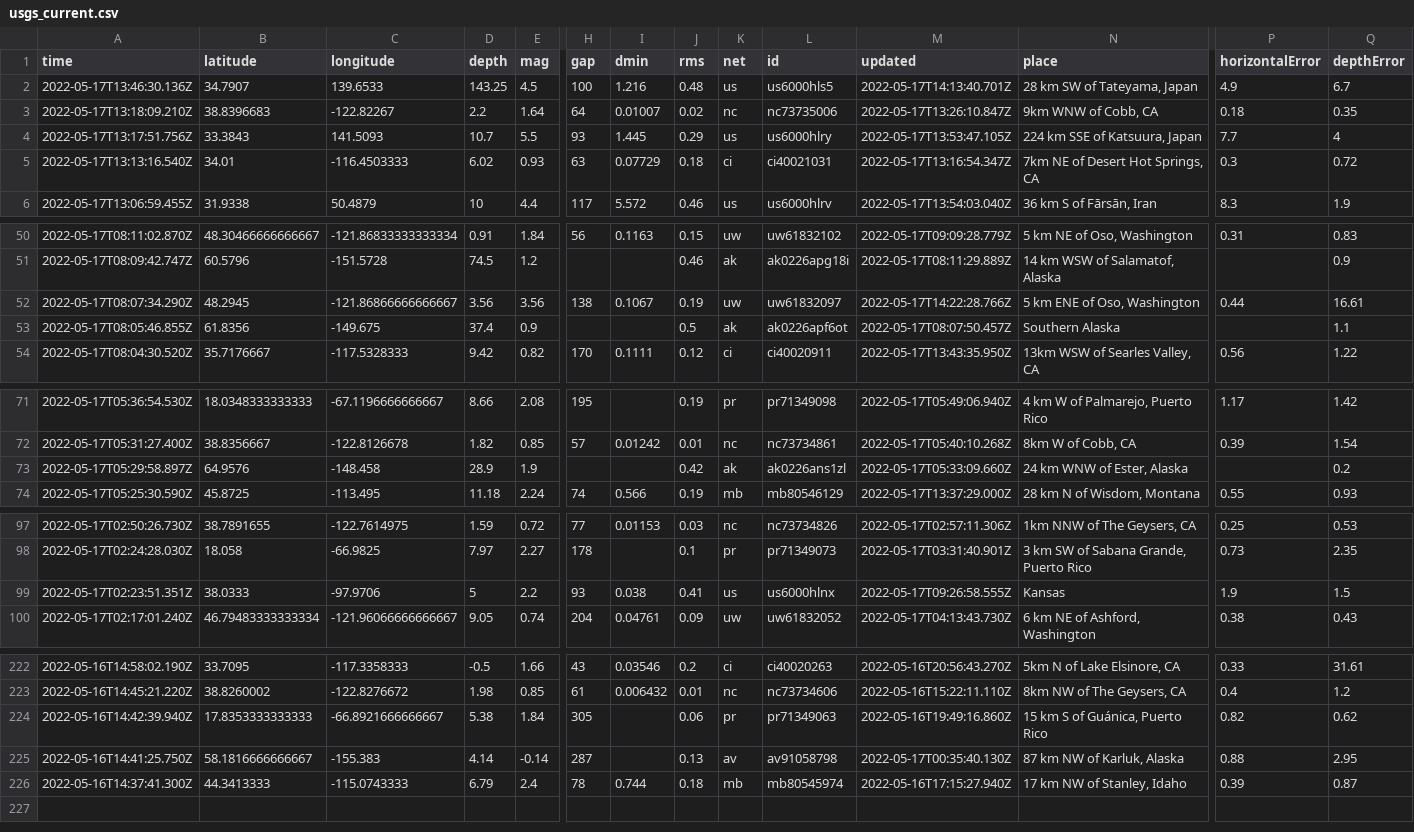
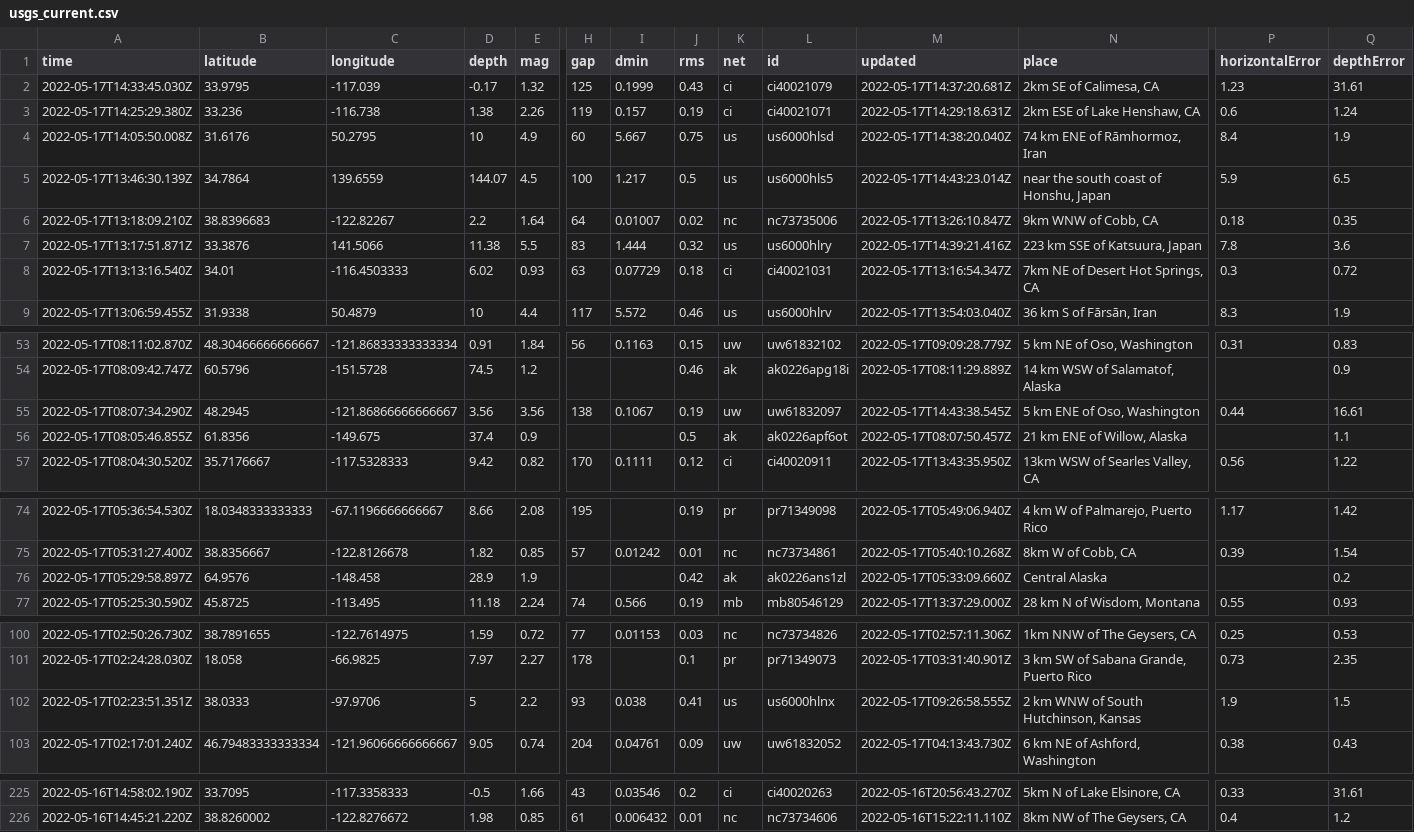
Before and after one commit to kmadden71/my-data-robot, a CSV file: usgs_current.csv, drawn as a sheet; only a part is shown, gaps mark what is left out; removed rows and columns are numbered as before the commit, all else as after; rows hold the shown columns only; the diff covers the shown part only; the diff names each change by its address in the sheet, - before the commit and + after, or states it on an @@ line.

```diff
--- a/usgs_current.csv
+++ b/usgs_current.csv
+row 2: 2022-05-17T14:33:45.030Z | 33.9795 | -117.039 | -0.17 | 1.32 | 125 | 0.1999 | 0.43 | ci | ci40021079 | 2022-05-17T14:37:20.681Z | 2km SE of Calimesa, CA | 1.23 | 31.61
+row 3: 2022-05-17T14:25:29.380Z | 33.236 | -116.738 | 1.38 | 2.26 | 119 | 0.157 | 0.19 | ci | ci40021071 | 2022-05-17T14:29:18.631Z | 2km ESE of Lake Henshaw, CA | 0.6 | 1.24
+row 4: 2022-05-17T14:05:50.008Z | 31.6176 | 50.2795 | 10 | 4.9 | 60 | 5.667 | 0.75 | us | us6000hlsd | 2022-05-17T14:38:20.040Z | 74 km ENE of Rāmhormoz, Iran | 8.4 | 1.9
-A5 (time): 2022-05-17T13:46:30.136Z
+A5 (time): 2022-05-17T13:46:30.139Z
-B5 (latitude): 34.7907
+B5 (latitude): 34.7864
-C5 (longitude): 139.6533
+C5 (longitude): 139.6559
-D5 (depth): 143.25
+D5 (depth): 144.07
-I5 (dmin): 1.216
+I5 (dmin): 1.217
-J5 (rms): 0.48
+J5 (rms): 0.5
-M5 (updated): 2022-05-17T14:13:40.701Z
+M5 (updated): 2022-05-17T14:43:23.014Z
-N5 (place): 28 km SW of Tateyama, Japan
+N5 (place): near the south coast of Honshu, Japan
-P5 (horizontalError): 4.9
+P5 (horizontalError): 5.9
-Q5 (depthError): 6.7
+Q5 (depthError): 6.5
-row 4: 2022-05-17T13:17:51.756Z | 33.3843 | 141.5093 | 10.7 | 5.5 | 93 | 1.445 | 0.29 | us | us6000hlry | 2022-05-17T13:53:47.105Z | 224 km SSE of Katsuura, Japan | 7.7 | 4
+row 7: 2022-05-17T13:17:51.871Z | 33.3876 | 141.5066 | 11.38 | 5.5 | 83 | 1.444 | 0.32 | us | us6000hlry | 2022-05-17T14:39:21.416Z | 223 km SSE of Katsuura, Japan | 7.8 | 3.6
-M55 (updated): 2022-05-17T14:22:28.766Z
+M55 (updated): 2022-05-17T14:43:38.545Z
-N56 (place): Southern Alaska
+N56 (place): 21 km ENE of Willow, Alaska
-N76 (place): 24 km WNW of Ester, Alaska
+N76 (place): Central Alaska
-N102 (place): Kansas
+N102 (place): 2 km WNW of South Hutchinson, Kansas
-row 224: 2022-05-16T14:42:39.940Z | 17.8353333333333 | -66.8921666666667 | 5.38 | 1.84 | 305 |  | 0.06 | pr | pr71349063 | 2022-05-16T19:49:16.860Z | 15 km S of Guánica, Puerto Rico | 0.82 | 0.62
-row 225: 2022-05-16T14:41:25.750Z | 58.1816666666667 | -155.383 | 4.14 | -0.14 | 287 |  | 0.13 | av | av91058798 | 2022-05-17T00:35:40.130Z | 87 km NW of Karluk, Alaska | 0.88 | 2.95
-row 226: 2022-05-16T14:37:41.300Z | 44.3413333 | -115.0743333 | 6.79 | 2.4 | 78 | 0.744 | 0.18 | mb | mb80545974 | 2022-05-16T17:15:27.940Z | 17 km NW of Stanley, Idaho | 0.39 | 0.87
```
Also changed, not shown: 4 edited cells elsewhere in this file.
